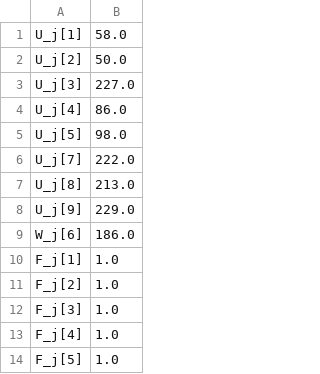
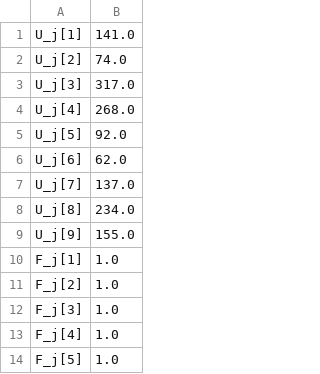
Before and after one commit to ignacio-quera/ProyectoOpti, a CSV file: testout.csv, drawn as a sheet; only a part is shown; the diff covers the shown part only.

```diff
--- a/testout.csv
+++ b/testout.csv
@@ -1,10 +1,10 @@
-"U_j[1]","58.0"
-"U_j[2]","50.0"
-"U_j[3]","227.0"
-"U_j[4]","86.0"
-"U_j[5]","98.0"
-"U_j[7]","222.0"
-"U_j[8]","213.0"
-"U_j[9]","229.0"
-"W_j[6]","186.0"
+"U_j[1]","141.0"
+"U_j[2]","74.0"
+"U_j[3]","317.0"
+"U_j[4]","268.0"
+"U_j[5]","92.0"
+"U_j[6]","62.0"
+"U_j[7]","137.0"
+"U_j[8]","234.0"
+"U_j[9]","155.0"
 "F_j[1]","1.0"
```
Also changed, not shown: 2 added rows, 1 removed row and 15 edited cells elsewhere in this file, 1 other file.
